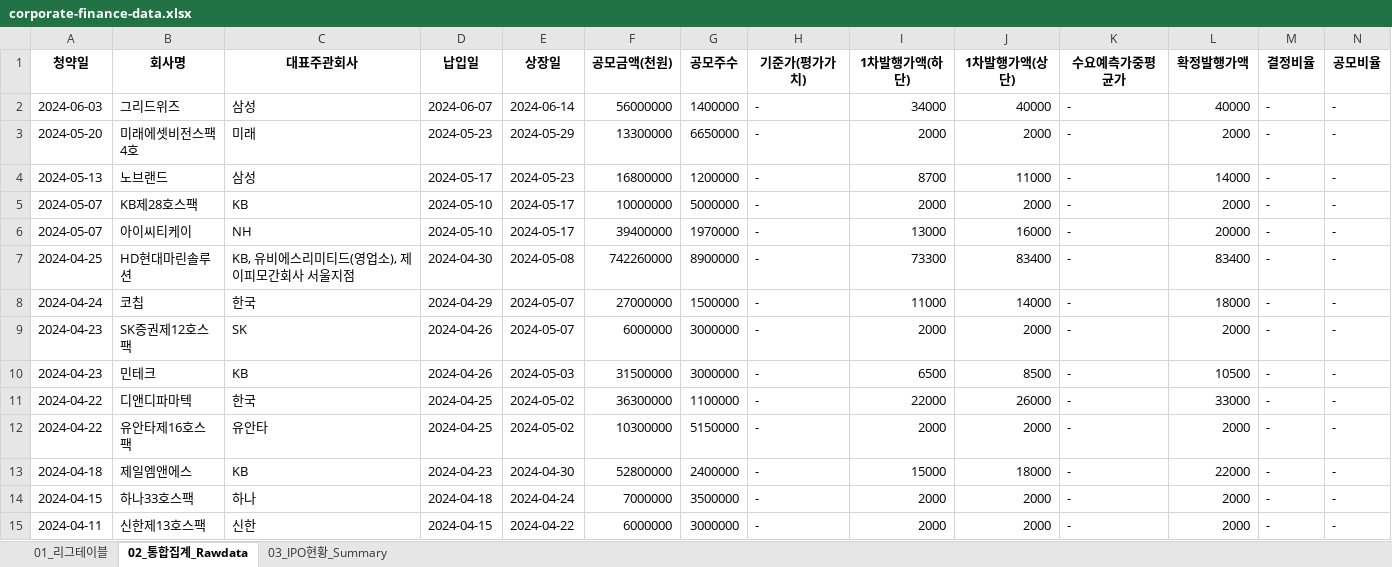
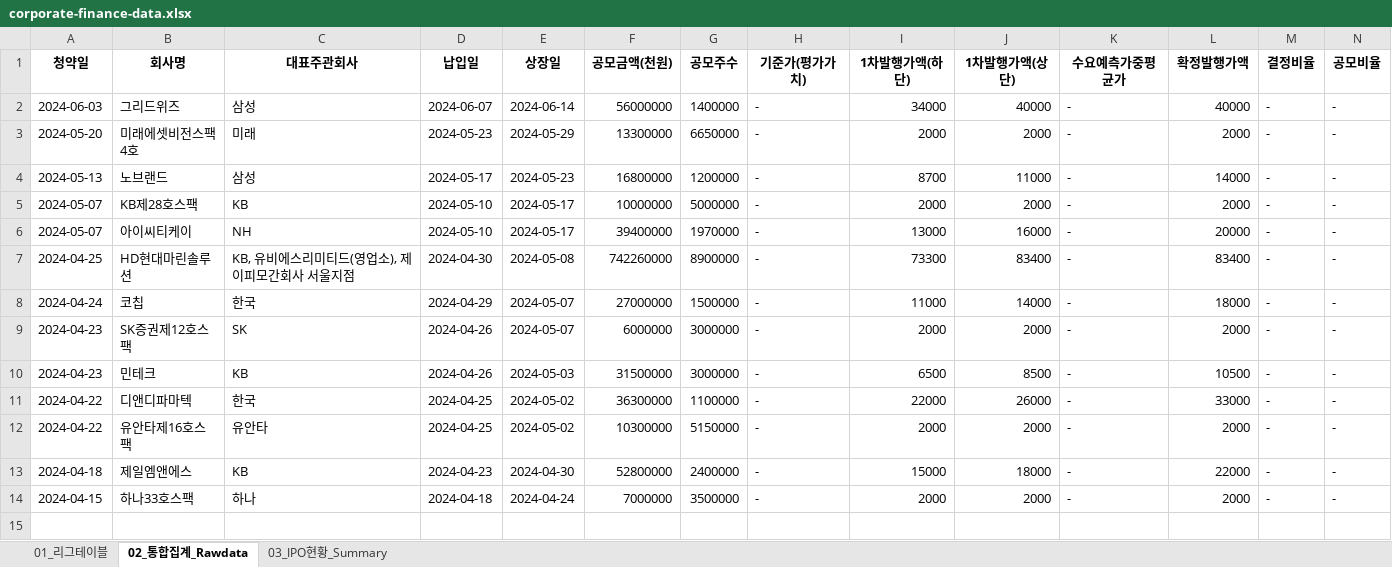
Before and after one commit to Kis-ds/IPO, an Excel workbook: datasets/corporate-finance-data.xlsx, sheet 02_통합집계_Rawdata, drawn as a sheet; only a part is shown; values as stored, in another font and other column widths than the file's, no borders; rows hold the shown columns only; the diff names each change by its address in the sheet, - before the commit and + after, or states it on an @@ line.

```diff
--- a/datasets/corporate-finance-data.xlsx (sheet 02_통합집계_Rawdata)
+++ b/datasets/corporate-finance-data.xlsx (sheet 02_통합집계_Rawdata)
-row 15: 2024-04-11 | 신한제13호스팩 | 신한 | 2024-04-15 | 2024-04-22 | 6000000 | 3000000 | - | 2000 | 2000 | - | 2000 | - | -
```
Also changed, not shown: sheet 01_리그테이블, sheet 03_IPO현황_Summary, datasets/form1.xlsx, datasets/form2.xlsx, 4 other files.
